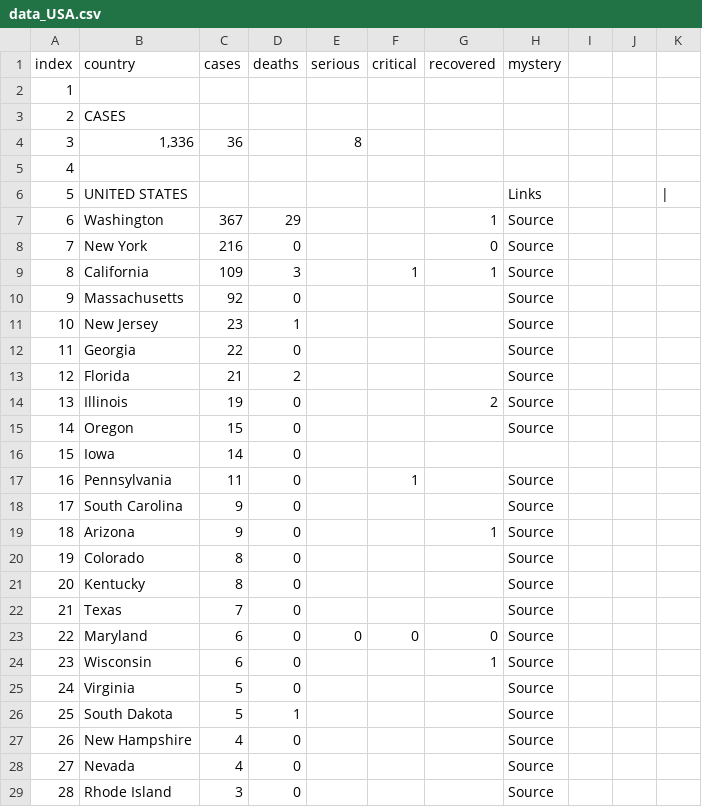
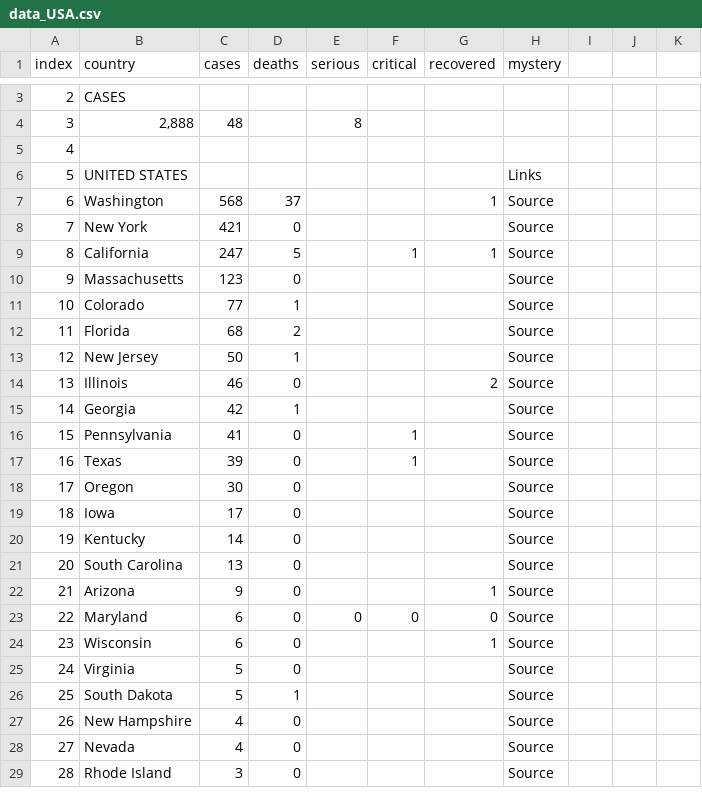
Before and after one commit to wjhurley/Coronavirus-Dashboard, a CSV file: tmp/data_USA.csv, drawn as a sheet; only a part is shown, gaps mark what is left out; removed rows and columns are numbered as before the commit, all else as after; the diff covers the shown part only; the diff names each change by its address in the sheet, - before the commit and + after, or states it on an @@ line.

```diff
--- a/tmp/data_USA.csv
+++ b/tmp/data_USA.csv
+row 4: 3 | 2,888 | 48 |  | 8
@@ column A (index) renumbered between rows 5 and 64 @@
-row 4: 3 | 1,336 | 36 |  | 8
-row 5: 4
-K6: |
+K6: (empty)
-C7 (cases): 367
+C7 (cases): 568
-D7 (deaths): 29
+D7 (deaths): 37
-C8 (cases): 216
+C8 (cases): 421
-G8 (recovered): 0
+G8 (recovered): (empty)
-C9 (cases): 109
+C9 (cases): 247
-D9 (deaths): 3
+D9 (deaths): 5
-C10 (cases): 92
+C10 (cases): 123
-B11 (country): New Jersey
+B11 (country): Colorado
-C11 (cases): 23
+C11 (cases): 77
-row 12: 11 | Georgia | 22 | 0 |  |  |  | Source
-C12 (cases): 21
+C12 (cases): 68
+row 13: 12 | New Jersey | 50 | 1 |  |  |  | Source
-C14 (cases): 19
+C14 (cases): 46
+row 15: 14 | Georgia | 42 | 1 |  |  |  | Source
+row 16: 15 | Pennsylvania | 41 | 0 |  | 1 |  | Source
+row 17: 16 | Texas | 39 | 0 |  | 1 |  | Source
-C18 (cases): 15
+C18 (cases): 30
-C19 (cases): 14
+C19 (cases): 17
-H19 (mystery): (empty)
+H19 (mystery): Source
-row 17: 16 | Pennsylvania | 11 | 0 |  | 1 |  | Source
+row 20: 19 | Kentucky | 14 | 0 |  |  |  | Source
-C21 (cases): 9
+C21 (cases): 13
-row 20: 19 | Colorado | 8 | 0 |  |  |  | Source
-row 21: 20 | Kentucky | 8 | 0 |  |  |  | Source
-row 22: 21 | Texas | 7 | 0 |  |  |  | Source
```
Also changed, not shown: 2 added rows, 1 removed row and 5 edited cells elsewhere in this file, tmp/data_Global.csv, 7 other files.
